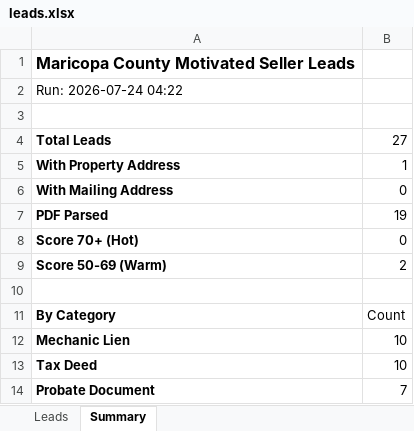
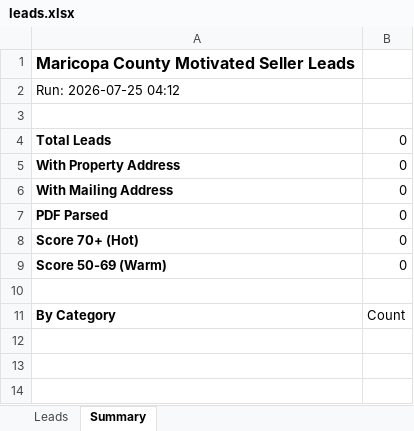
Before and after one commit to Darqsin/Four-Rings-CRM, an Excel workbook: data/leads.xlsx, sheet Summary, drawn as a sheet; values as stored, in another font and other column widths than the file's, no borders; the diff names each change by its address in the sheet, - before the commit and + after, or states it on an @@ line.

```diff
--- a/data/leads.xlsx (sheet Summary)
+++ b/data/leads.xlsx (sheet Summary)
-A2: Run: 2026-07-24 04:22
+A2: Run: 2026-07-25 04:12
-B4: 27
+B4: 0
-B5: 1
+B5: 0
-B7: 19
+B7: 0
-B9: 2
+B9: 0
-row 12: Mechanic Lien | 10
-row 13: Tax Deed | 10
-row 14: Probate Document | 7
```
Also changed, not shown: sheet Leads, 3 other files.
